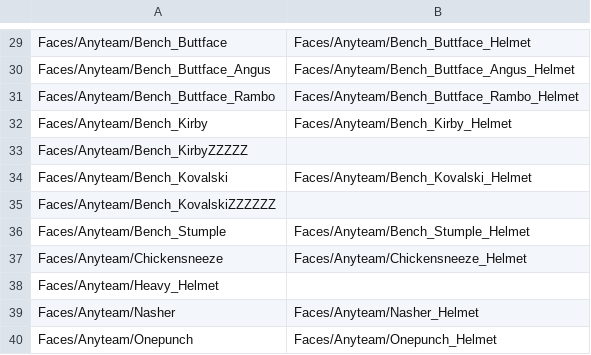
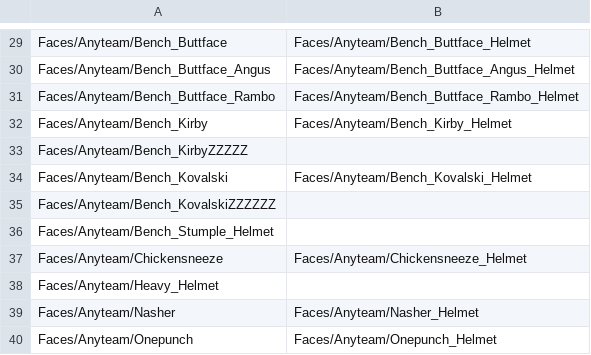
Before and after one commit to Yeastmans/Tape-To-Tape-custom-Campaign-Framework-BepinEX-Mod, a TSV file: assets/head-families.tsv, drawn as a sheet; only a part is shown, gaps mark what is left out.

Commit message:
Release R36: share Base Game Pools and restore backups; fix Stu heads and native helmets

```diff
--- a/assets/head-families.tsv
+++ b/assets/head-families.tsv
@@ -35,3 +35,3 @@ Faces/Anyteam/Bench_Kovalski	Faces/Anyteam/Bench_Kovalski_Helmet
 Faces/Anyteam/Bench_KovalskiZZZZZZ	
-Faces/Anyteam/Bench_Stumple	Faces/Anyteam/Bench_Stumple_Helmet
+Faces/Anyteam/Bench_Stumple_Helmet	
 Faces/Anyteam/Chickensneeze	Faces/Anyteam/Chickensneeze_Helmet
```
Also changed, not shown: 48 other files.
